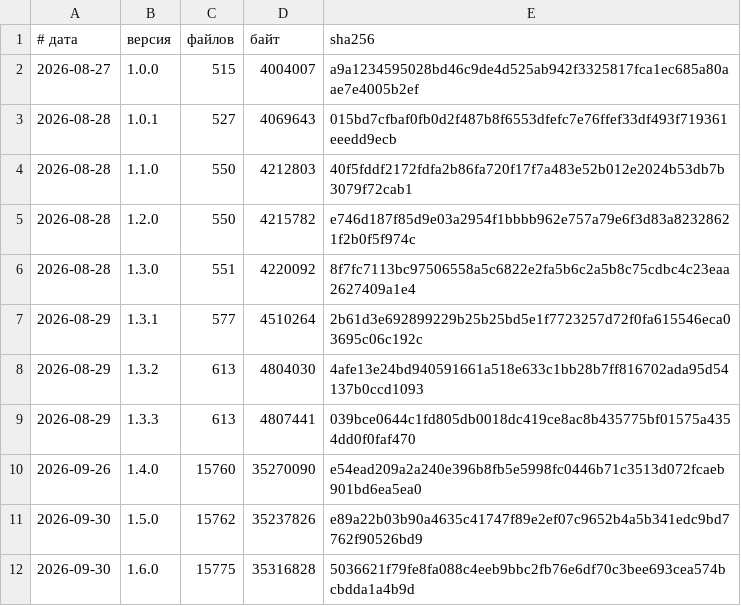
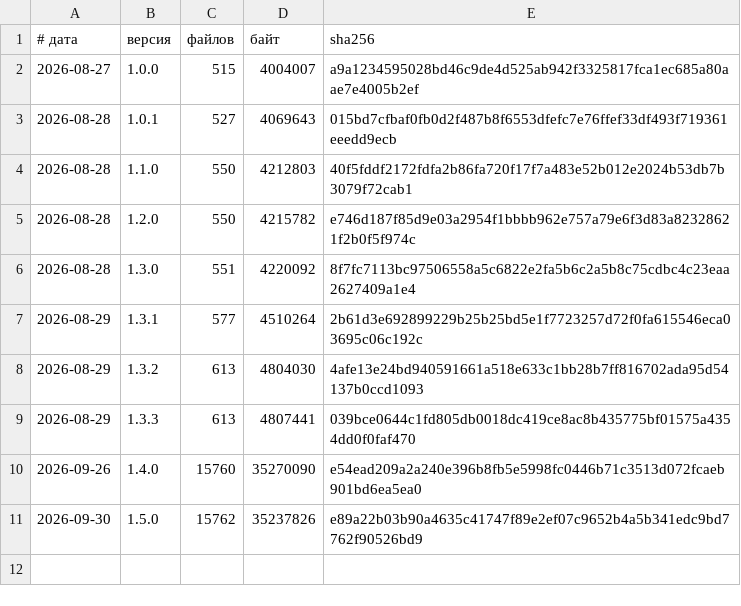
Before and after one commit to vevdokimovm/truth-seeking, a TSV file: reports/releases/LEDGER.tsv, drawn as a sheet; the diff names each change by its address in the sheet, - before the commit and + after, or states it on an @@ line.

```diff
--- a/reports/releases/LEDGER.tsv
+++ b/reports/releases/LEDGER.tsv
-row 12: 2026-09-30 | 1.6.0 | 15775 | 35316828 | 5036621f79fe8fa088c4eeb9bbc2fb76e6df70c3bee693cea574bcbdda1a4b9d
```
Also changed, not shown: _base/07-media-to-text-lab/asr-timings.csv, _base/12-workstation-kit/observations/measurements.csv, 48 other files.
